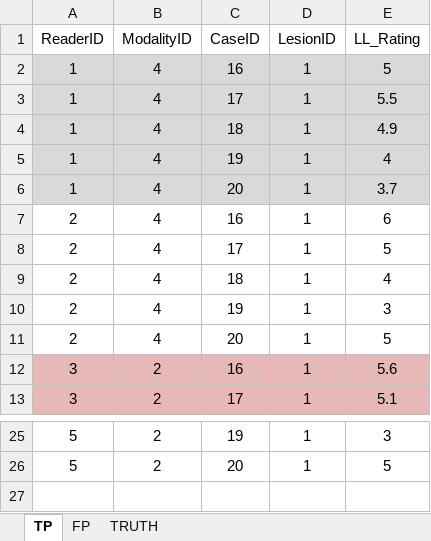
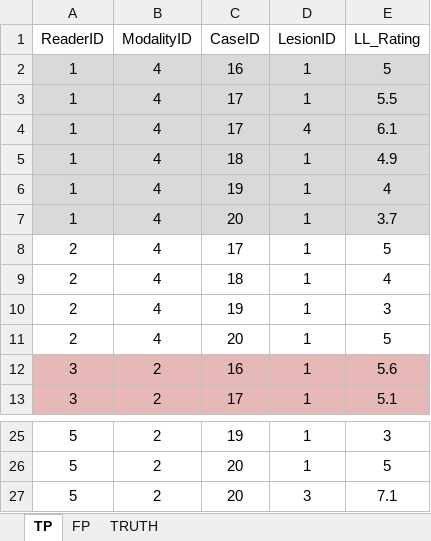
Before and after one commit to dpc10ster/RJafroc, an Excel workbook: inst/extdata/toyFiles/FROC/frocSpA.xlsx, sheet TP, drawn as a sheet; only a part is shown, gaps mark what is left out; values as stored, in another font and other column widths than the file's, no borders; removed rows and columns are numbered as before the commit, all else as after; the diff names each change by its address in the sheet, - before the commit and + after, or states it on an @@ line.

```diff
--- a/inst/extdata/toyFiles/FROC/frocSpA.xlsx (sheet TP)
+++ b/inst/extdata/toyFiles/FROC/frocSpA.xlsx (sheet TP)
+row 4: 1 | 4 | 17 | 4 | 6.1
-row 7: 2 | 4 | 16 | 1 | 6
+row 27: 5 | 2 | 20 | 3 | 7.1
```
Also changed, not shown: sheet FP, charts or pictures, 23 other files.
